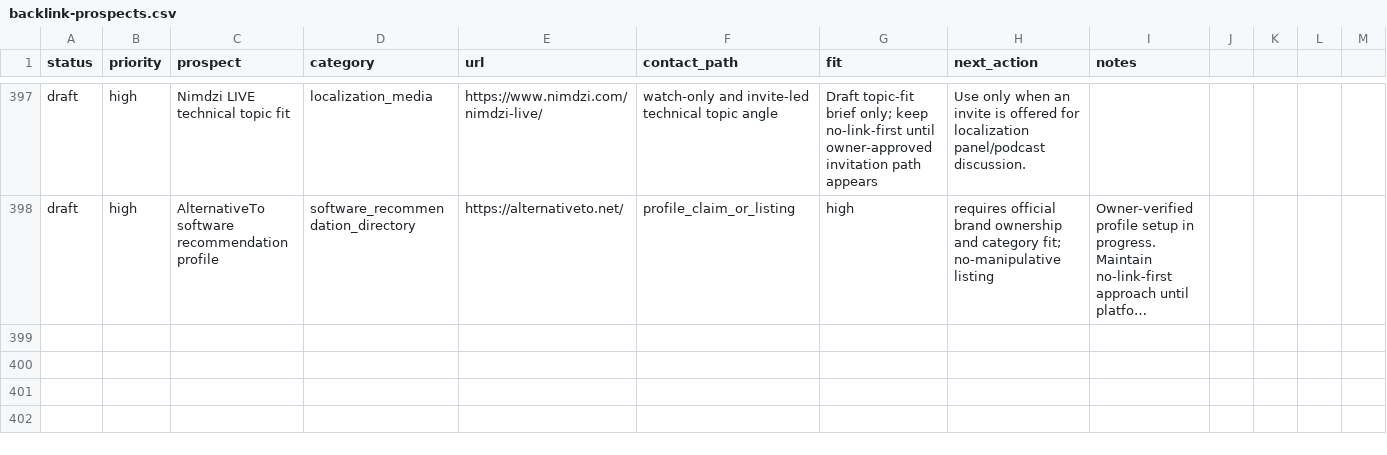
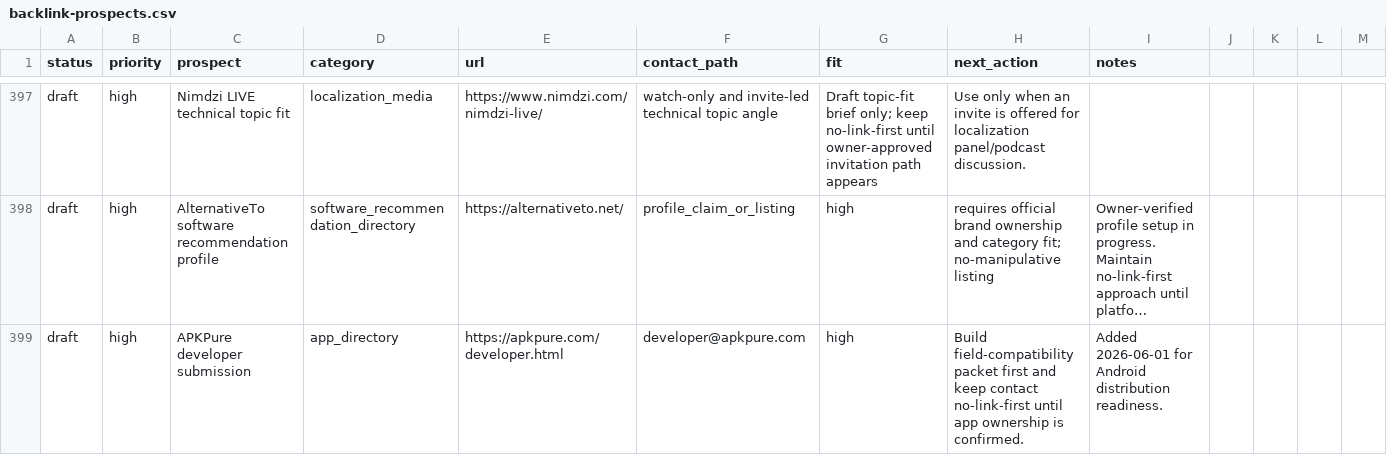
Before and after one commit to borjiomar38/tachi-back, a CSV file: docs/growth/backlink-prospects.csv, drawn as a sheet; only a part is shown, gaps mark what is left out; long unchanged cells end in …; the diff names each change by its address in the sheet, - before the commit and + after, or states it on an @@ line.

```diff
--- a/docs/growth/backlink-prospects.csv
+++ b/docs/growth/backlink-prospects.csv
+row 399: draft | high | APKPure developer submission | app_directory | https://apkpure.com/developer.html | developer@apkpure.com | high | Build field-compatibility packet first and keep contact no-link-first until app ownership is confirmed. | Added 2026-06-01 for Android distribution readiness.
```
Also changed, not shown: 8 other files.
